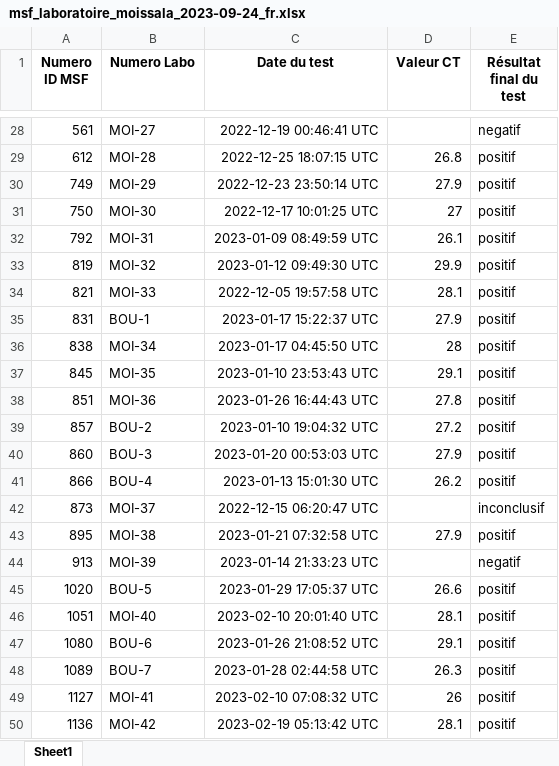
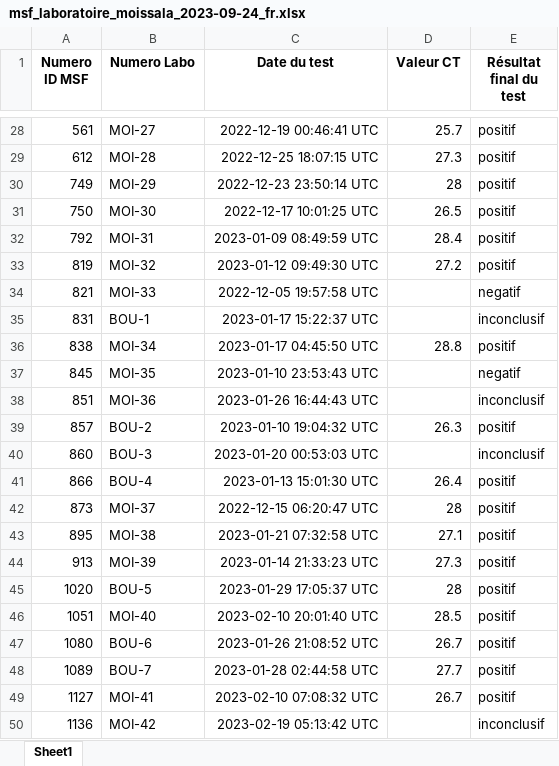
Before and after one commit to epicentre-msf/repicentre, an Excel workbook: data/raw/xlsx/msf_laboratoire_moissala_2023-09-24_fr.xlsx, sheet Sheet1, drawn as a sheet; only a part is shown, gaps mark what is left out; values as stored, in another font and other column widths than the file's, no borders; the diff covers the shown part only; the diff names each change by its address in the sheet, - before the commit and + after, or states it on an @@ line.

```diff
--- a/data/raw/xlsx/msf_laboratoire_moissala_2023-09-24_fr.xlsx (sheet Sheet1)
+++ b/data/raw/xlsx/msf_laboratoire_moissala_2023-09-24_fr.xlsx (sheet Sheet1)
-D28 (Valeur CT): (empty)
+D28 (Valeur CT): 25.7
-E28 (Résultat final du test): negatif
+E28 (Résultat final du test): positif
-D29 (Valeur CT): 26.8
+D29 (Valeur CT): 27.3
-D30 (Valeur CT): 27.9
+D30 (Valeur CT): 28
-D31 (Valeur CT): 27
+D31 (Valeur CT): 26.5
-D32 (Valeur CT): 26.1
+D32 (Valeur CT): 28.4
-D33 (Valeur CT): 29.9
+D33 (Valeur CT): 27.2
-D34 (Valeur CT): 28.1
+D34 (Valeur CT): (empty)
-E34 (Résultat final du test): positif
+E34 (Résultat final du test): negatif
-D35 (Valeur CT): 27.9
+D35 (Valeur CT): (empty)
-E35 (Résultat final du test): positif
+E35 (Résultat final du test): inconclusif
-D36 (Valeur CT): 28
+D36 (Valeur CT): 28.8
-D37 (Valeur CT): 29.1
+D37 (Valeur CT): (empty)
-E37 (Résultat final du test): positif
+E37 (Résultat final du test): negatif
-D38 (Valeur CT): 27.8
+D38 (Valeur CT): (empty)
-E38 (Résultat final du test): positif
+E38 (Résultat final du test): inconclusif
-D39 (Valeur CT): 27.2
+D39 (Valeur CT): 26.3
-D40 (Valeur CT): 27.9
+D40 (Valeur CT): (empty)
-E40 (Résultat final du test): positif
+E40 (Résultat final du test): inconclusif
-D41 (Valeur CT): 26.2
+D41 (Valeur CT): 26.4
-D42 (Valeur CT): (empty)
+D42 (Valeur CT): 28
-E42 (Résultat final du test): inconclusif
+E42 (Résultat final du test): positif
-D43 (Valeur CT): 27.9
+D43 (Valeur CT): 27.1
-D44 (Valeur CT): (empty)
+D44 (Valeur CT): 27.3
-E44 (Résultat final du test): negatif
+E44 (Résultat final du test): positif
-D45 (Valeur CT): 26.6
+D45 (Valeur CT): 28
-D46 (Valeur CT): 28.1
+D46 (Valeur CT): 28.5
-D47 (Valeur CT): 29.1
+D47 (Valeur CT): 26.7
-D48 (Valeur CT): 26.3
+D48 (Valeur CT): 27.7
-D49 (Valeur CT): 26
+D49 (Valeur CT): 26.7
-D50 (Valeur CT): 28.1
+D50 (Valeur CT): (empty)
-E50 (Résultat final du test): positif
+E50 (Résultat final du test): inconclusif
```
Also changed, not shown: 21 added rows, 21 removed rows and 417 edited cells elsewhere in this sheet, data/dictionary/measles_ll_dict_en.xlsx, data/dictionary/rougeole_ll_dict_fr.xlsx, 38 other files.
